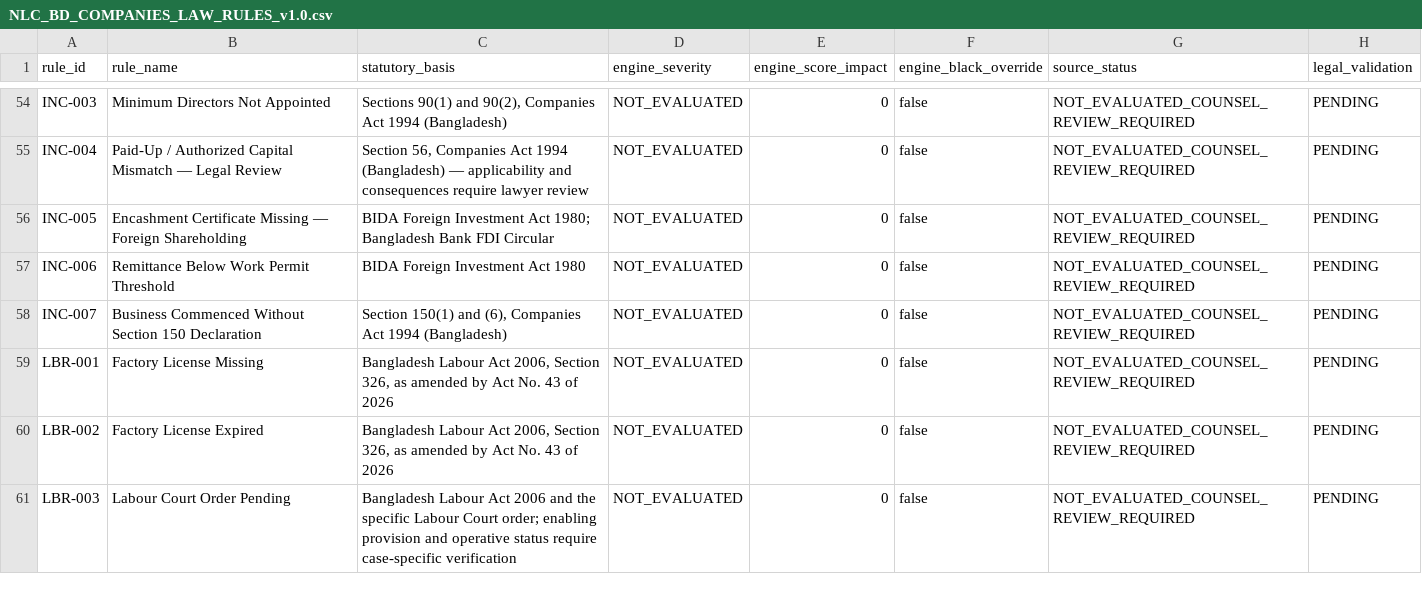
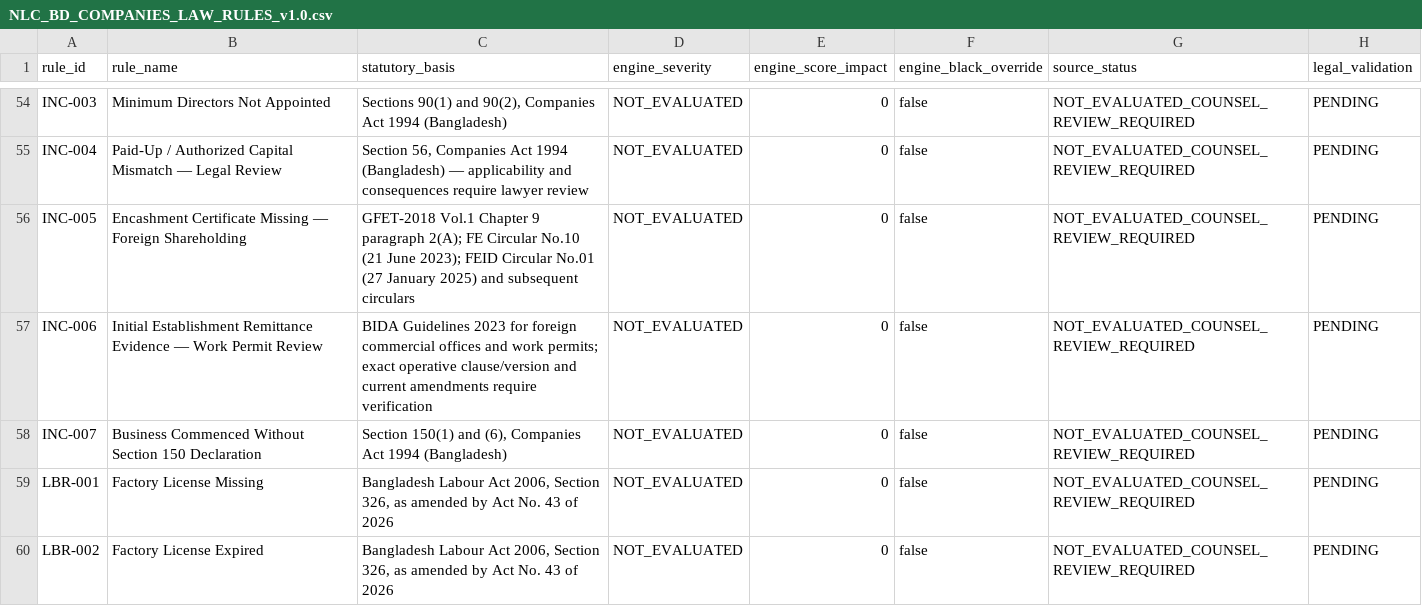
Before and after one commit to nazmulbijoy9105-coder/nlc_platform, a CSV file: docs/legal/NLC_BD_COMPANIES_LAW_RULES_v1.0.csv, drawn as a sheet; only a part is shown, gaps mark what is left out; the shorter side is filled out with more unchanged rows; the diff names each change by its address in the sheet, - before the commit and + after, or states it on an @@ line.

Commit message:
fix(legal): correct foreign investment source anchors

```diff
--- a/docs/legal/NLC_BD_COMPANIES_LAW_RULES_v1.0.csv
+++ b/docs/legal/NLC_BD_COMPANIES_LAW_RULES_v1.0.csv
-C56 (statutory_basis): BIDA Foreign Investment Act 1980; Bangladesh Bank FDI Circular
+C56 (statutory_basis): GFET-2018 Vol.1 Chapter 9 paragraph 2(A); FE Circular No.10 (21 June 2023); FEID Circular No.01 (27 January 2025) and subsequent circulars
-B57 (rule_name): Remittance Below Work Permit Threshold
+B57 (rule_name): Initial Establishment Remittance Evidence — Work Permit Review
-C57 (statutory_basis): BIDA Foreign Investment Act 1980
+C57 (statutory_basis): BIDA Guidelines 2023 for foreign commercial offices and work permits; exact operative clause/version and current amendments require verification
```
